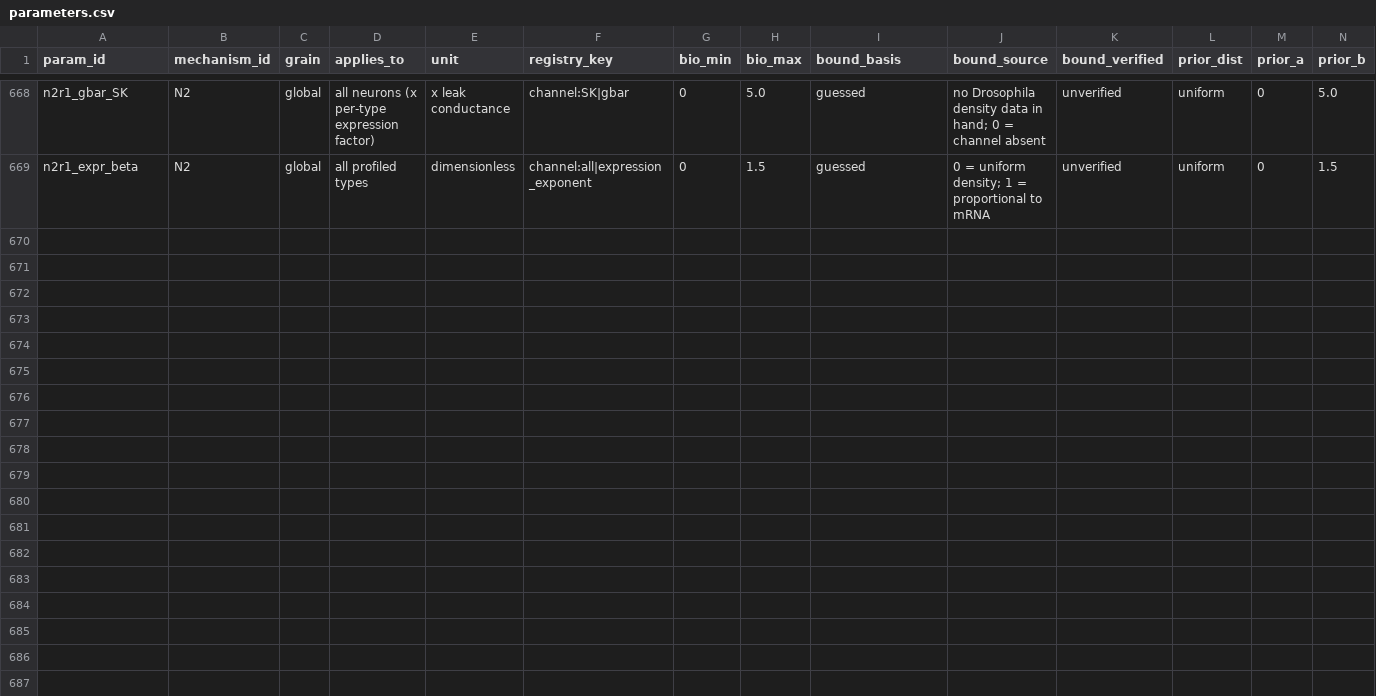
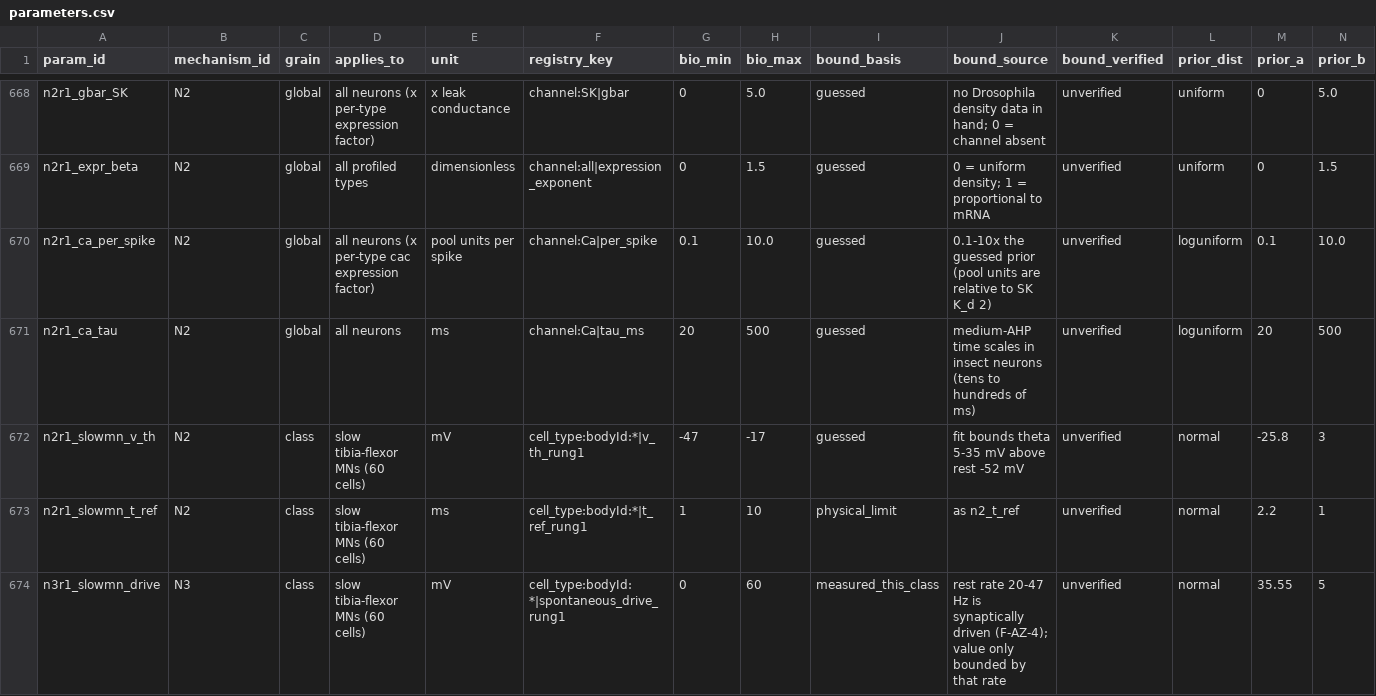
Before and after one commit to bengreff/fly-emulation, a CSV file: data/model/parameters.csv, drawn as a sheet; only a part is shown, gaps mark what is left out; rows hold the shown columns only; the diff names each change by its address in the sheet, - before the commit and + after, or states it on an @@ line.

```diff
--- a/data/model/parameters.csv
+++ b/data/model/parameters.csv
+row 670: n2r1_ca_per_spike | N2 | global | all neurons (x per-type cac expression factor) | pool units per spike | channel:Ca|per_spike | 0.1 | 10.0 | guessed | 0.1-10x the guessed prior (pool units are relative to SK K_d 2) | unverified | loguniform | 0.1 | 10.0
+row 671: n2r1_ca_tau | N2 | global | all neurons | ms | channel:Ca|tau_ms | 20 | 500 | guessed | medium-AHP time scales in insect neurons (tens to hundreds of ms) | unverified | loguniform | 20 | 500
+row 672: n2r1_slowmn_v_th | N2 | class | slow tibia-flexor MNs (60 cells) | mV | cell_type:bodyId:*|v_th_rung1 | -47 | -17 | guessed | fit bounds theta 5-35 mV above rest -52 mV | unverified | normal | -25.8 | 3
+row 673: n2r1_slowmn_t_ref | N2 | class | slow tibia-flexor MNs (60 cells) | ms | cell_type:bodyId:*|t_ref_rung1 | 1 | 10 | physical_limit | as n2_t_ref | unverified | normal | 2.2 | 1
+row 674: n3r1_slowmn_drive | N3 | class | slow tibia-flexor MNs (60 cells) | mV | cell_type:bodyId:*|spontaneous_drive_rung1 | 0 | 60 | measured_this_class | rest rate 20-47 Hz is synaptically driven (F-AZ-4); value only bounded by that rate | unverified | normal | 35.55 | 5
```
Also changed, not shown: data/model/registry_inventory_m4.csv, data/params/cell_types.csv, 15 other files.
